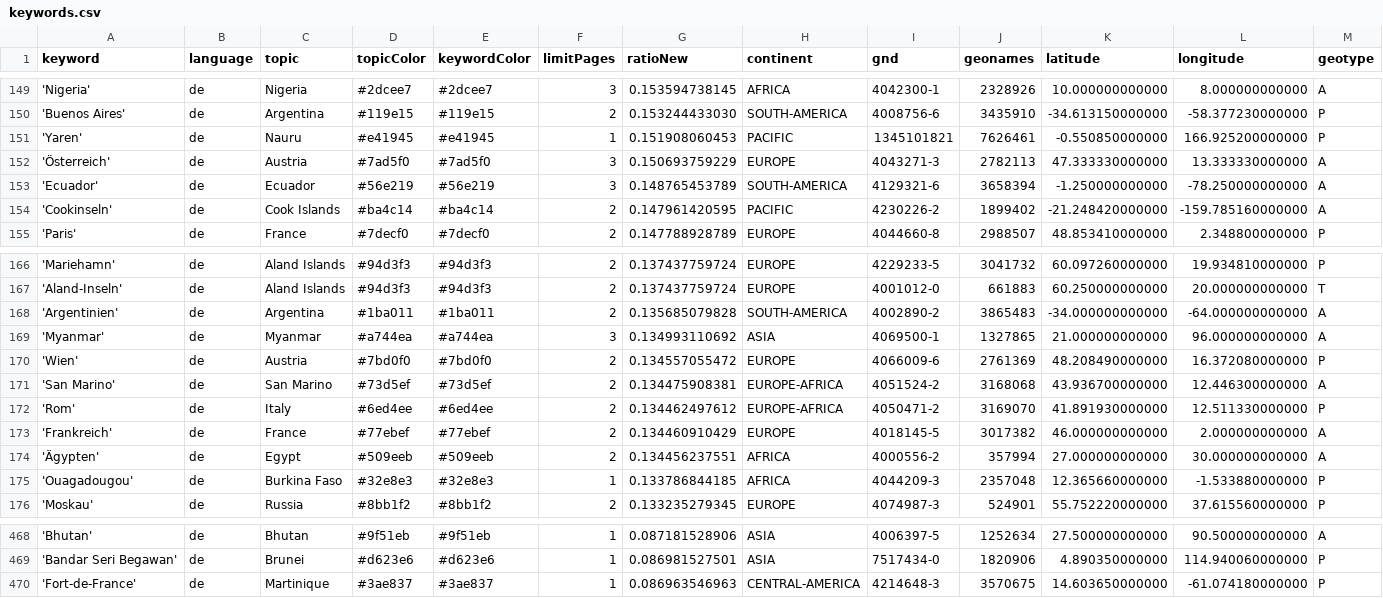
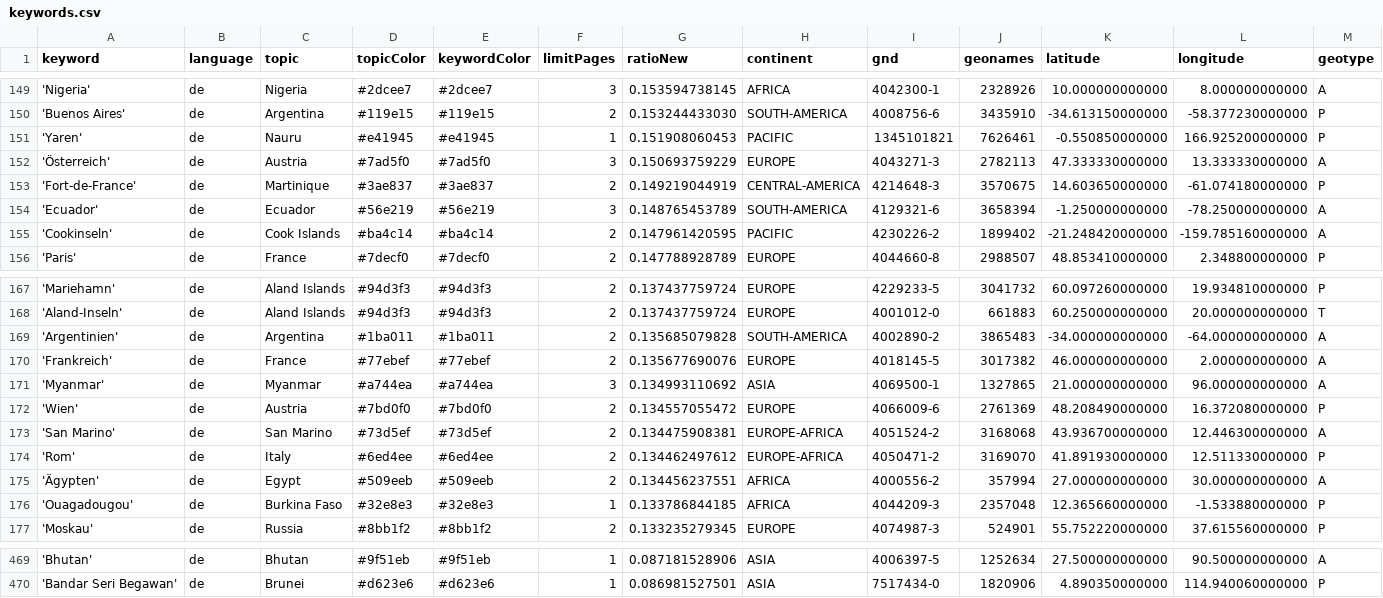
Before and after one commit to mizilett-news/ortsFluesterer, a CSV file: keywords.csv, drawn as a sheet; only a part is shown, gaps mark what is left out; removed rows and columns are numbered as before the commit, all else as after; rows hold the shown columns only; the diff names each change by its address in the sheet, - before the commit and + after, or states it on an @@ line.

```diff
--- a/keywords.csv
+++ b/keywords.csv
+row 153: 'Fort-de-France' | de | Martinique | #3ae837 | #3ae837 | 2 | 0.149219044919 | CENTRAL-AMERICA | 4214648-3 | 3570675 | 14.603650000000 | -61.074180000000 | P
+row 170: 'Frankreich' | de | France | #77ebef | #77ebef | 2 | 0.135677690076 | EUROPE | 4018145-5 | 3017382 | 46.000000000000 | 2.000000000000 | A
-row 173: 'Frankreich' | de | France | #77ebef | #77ebef | 2 | 0.134460910429 | EUROPE | 4018145-5 | 3017382 | 46.000000000000 | 2.000000000000 | A
-row 470: 'Fort-de-France' | de | Martinique | #3ae837 | #3ae837 | 1 | 0.086963546963 | CENTRAL-AMERICA | 4214648-3 | 3570675 | 14.603650000000 | -61.074180000000 | P
```
Also changed, not shown: csv/news_2026_03.csv.
